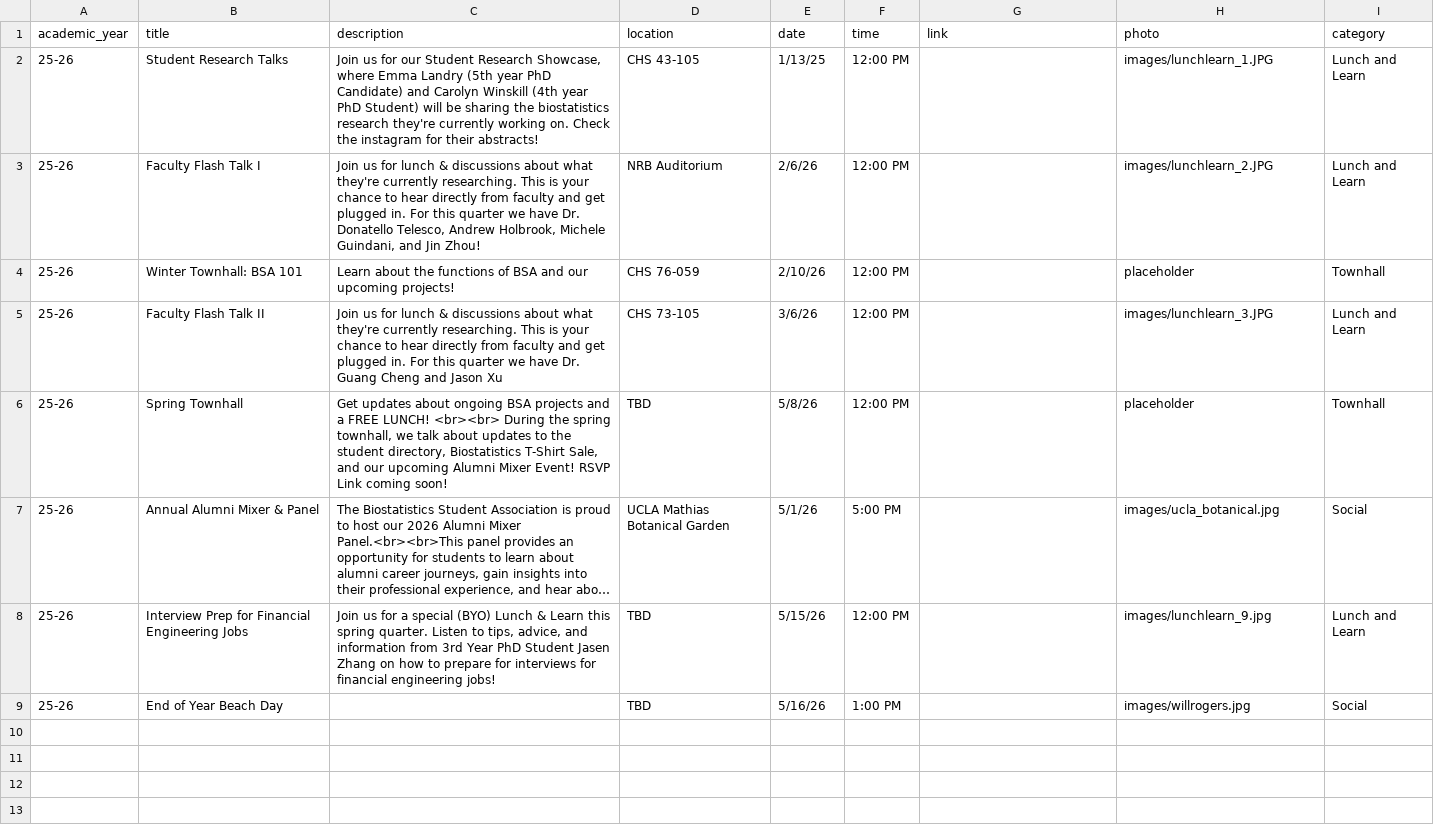
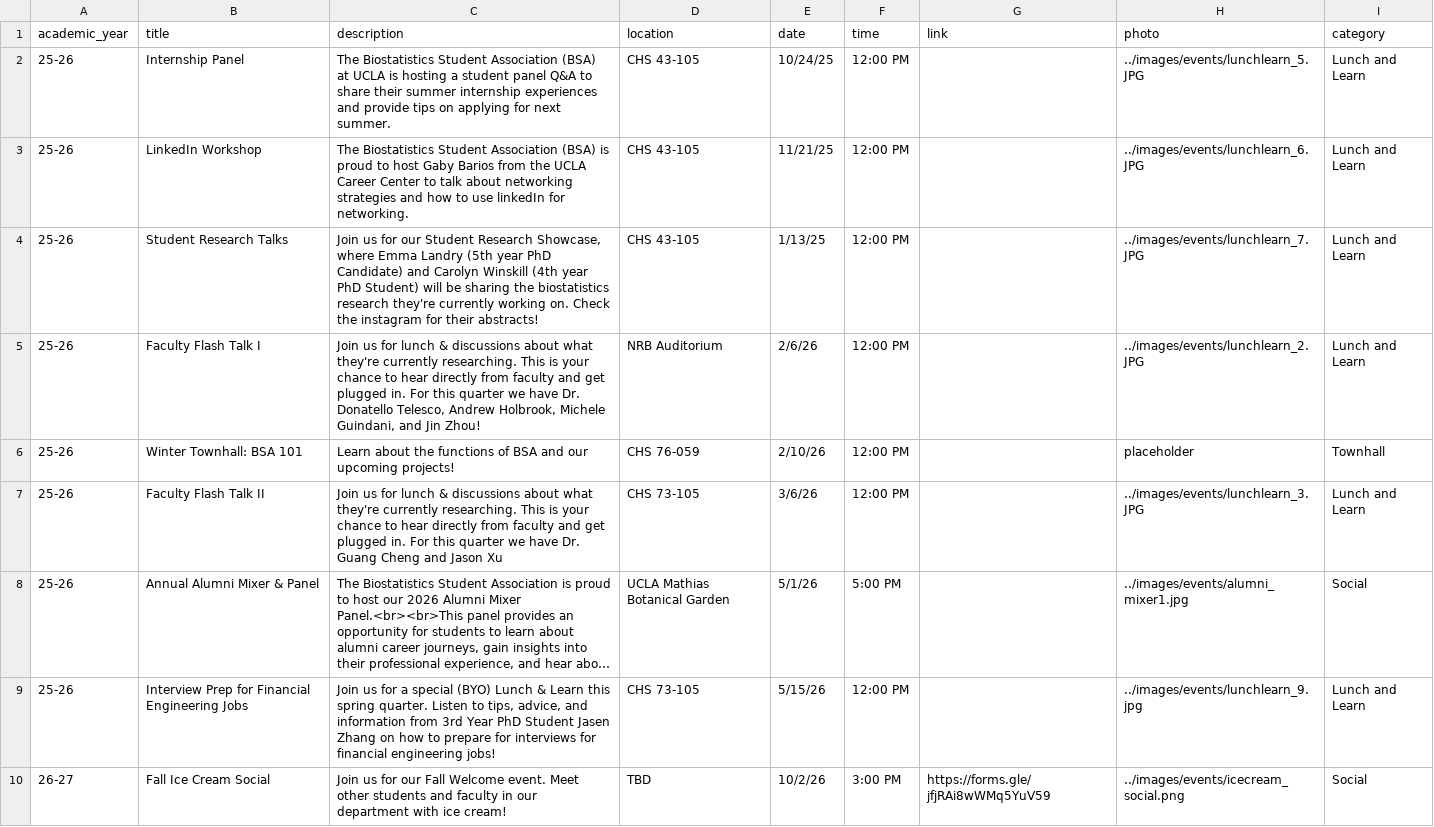
Before and after one commit to UCLA-BSA/UCLA-BSA.github.io, a CSV file: events/events.csv, drawn as a sheet; long unchanged cells end in …; removed rows and columns are numbered as before the commit, all else as after; the diff names each change by its address in the sheet, - before the commit and + after, or states it on an @@ line.

```diff
--- a/events/events.csv
+++ b/events/events.csv
+row 2: 25-26 | Internship Panel | The Biostatistics Student Association (BSA) at UCLA is hosting a student panel Q&A to share their summer internship experiences and provide tips on applying for next summer. | CHS 43-105 | 10/24/25 | 12:00 PM |  | ../images/events/lunchlearn_5.JPG | Lunch and Learn
+row 3: 25-26 | LinkedIn Workshop | The Biostatistics Student Association (BSA) is proud to host Gaby Barios from the UCLA Career Center to talk about networking strategies and how to use linkedIn for networking. | CHS 43-105 | 11/21/25 | 12:00 PM |  | ../images/events/lunchlearn_6.JPG | Lunch and Learn
-H4 (photo): images/lunchlearn_1.JPG
+H4 (photo): ../images/events/lunchlearn_7.JPG
-H5 (photo): images/lunchlearn_2.JPG
+H5 (photo): ../images/events/lunchlearn_2.JPG
-H7 (photo): images/lunchlearn_3.JPG
+H7 (photo): ../images/events/lunchlearn_3.JPG
-row 6: 25-26 | Spring Townhall | Get updates about ongoing BSA projects and a FREE LUNCH! <br><br> During the spring townhall, we talk about updates to the student directory, Biostatistics T-Shirt Sale, and our upcoming Alumni Mixer Event! RSVP Link coming soon! | TBD | 5/8/26 | 12:00 PM |  | placeholder | Townhall
-H8 (photo): images/ucla_botanical.jpg
+H8 (photo): ../images/events/alumni_mixer1.jpg
-D9 (location): TBD
+D9 (location): CHS 73-105
-H9 (photo): images/lunchlearn_9.jpg
+H9 (photo): ../images/events/lunchlearn_9.jpg
-row 9: 25-26 | End of Year Beach Day |  | TBD | 5/16/26 | 1:00 PM |  | images/willrogers.jpg | Social
+row 10: 26-27 | Fall Ice Cream Social | Join us for our Fall Welcome event. Meet other students and faculty in our department with ice cream! | TBD | 10/2/26 | 3:00 PM | https://forms.gle/jfjRAi8wWMq5YuV59 | ../images/events/icecream_social.png | Social
```
Also changed, not shown: 55 other files.
